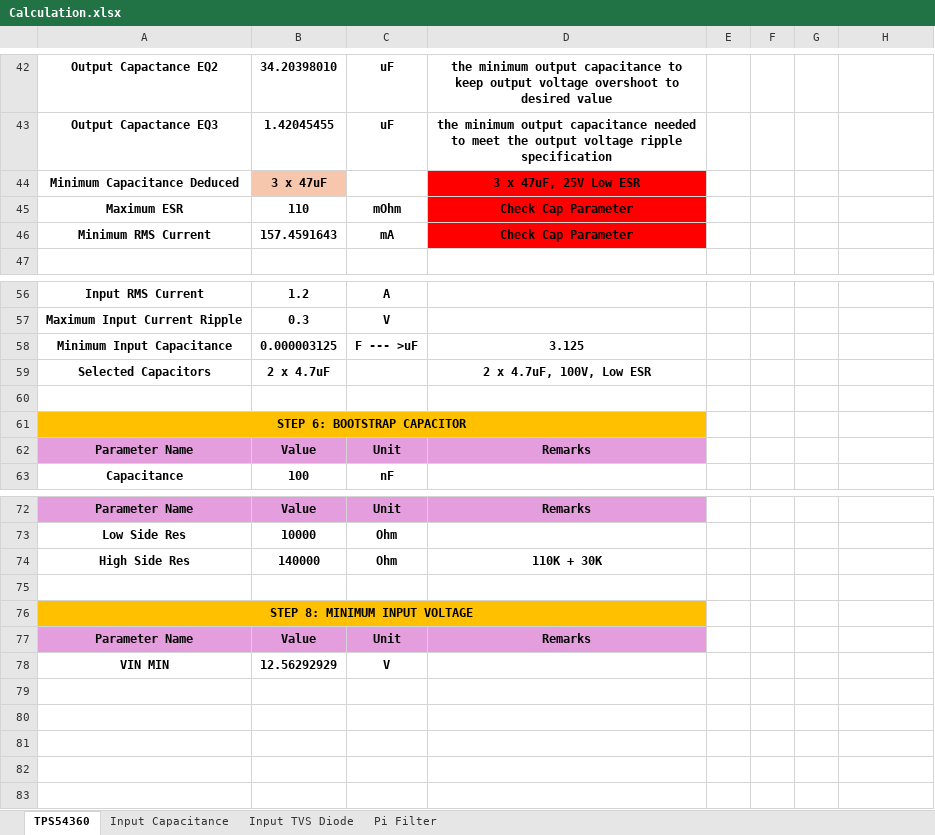
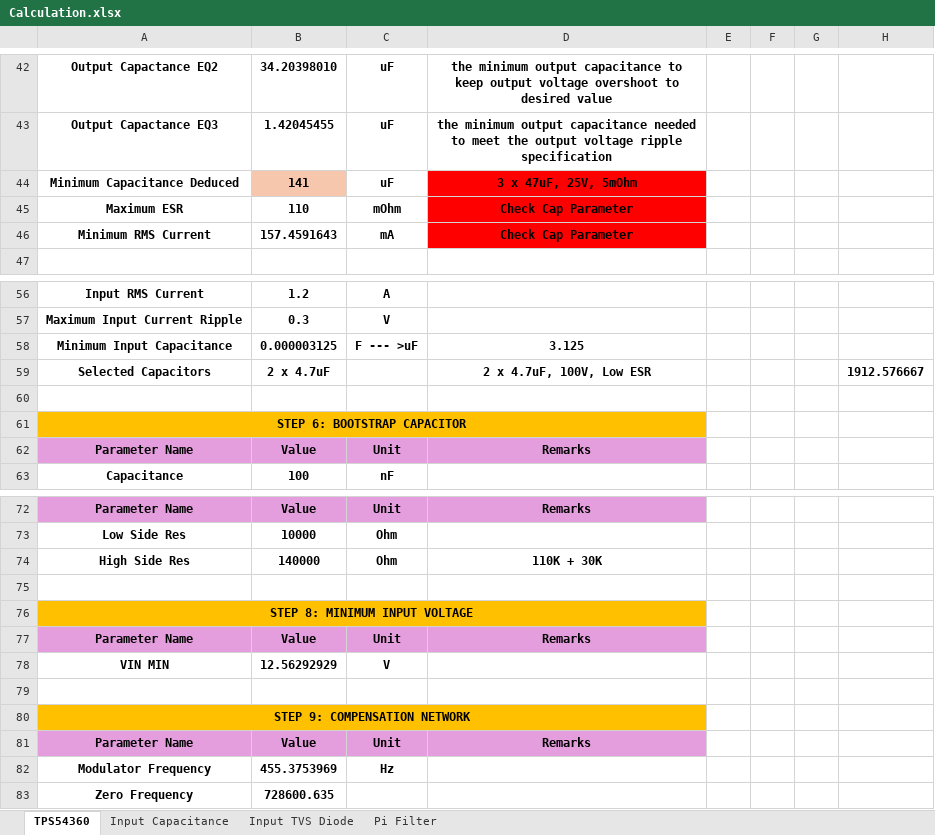
Before and after one commit to electronsoul/Buck001, an Excel workbook: Calculation.xlsx, sheet TPS54360, drawn as a sheet; only a part is shown, gaps mark what is left out; values as stored, in another font and other column widths than the file's, no borders; the diff names each change by its address in the sheet, - before the commit and + after, or states it on an @@ line.

Commit message:
Commit

```diff
--- a/Calculation.xlsx (sheet TPS54360)
+++ b/Calculation.xlsx (sheet TPS54360)
-B44: 3 x 47uF
+B44: 141
-C44: (empty)
+C44: uF
-D44: 3 x 47uF, 25V Low ESR
+D44: 3 x 47uF, 25V, 5mOhm
-H59: (empty)
+H59: 1912.576667
+row 79: (empty)
+row 80: STEP 9: COMPENSATION NETWORK
+row 81: Parameter Name | Value | Unit | Remarks
+row 82: Modulator Frequency | 455.3753969 | Hz
+row 83: Zero Frequency | 728600.635
```
